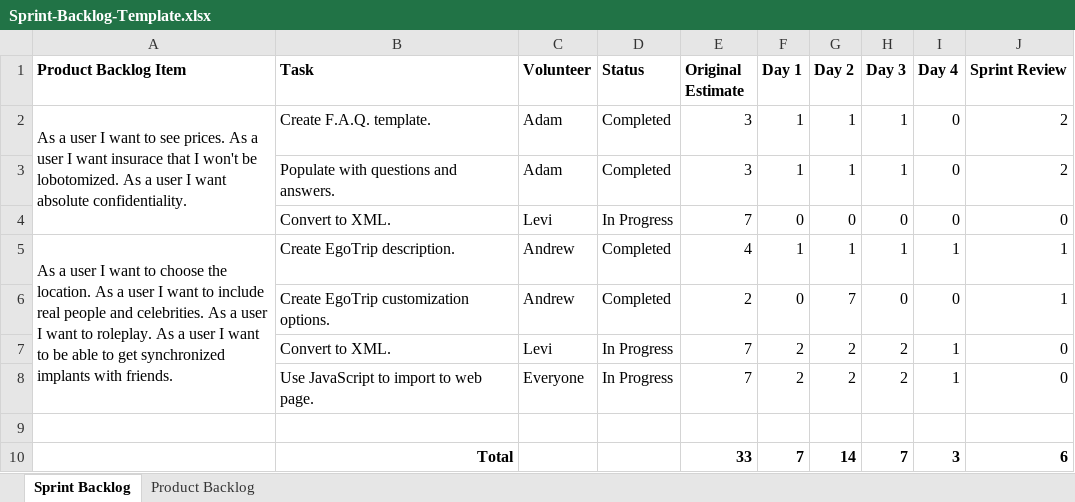
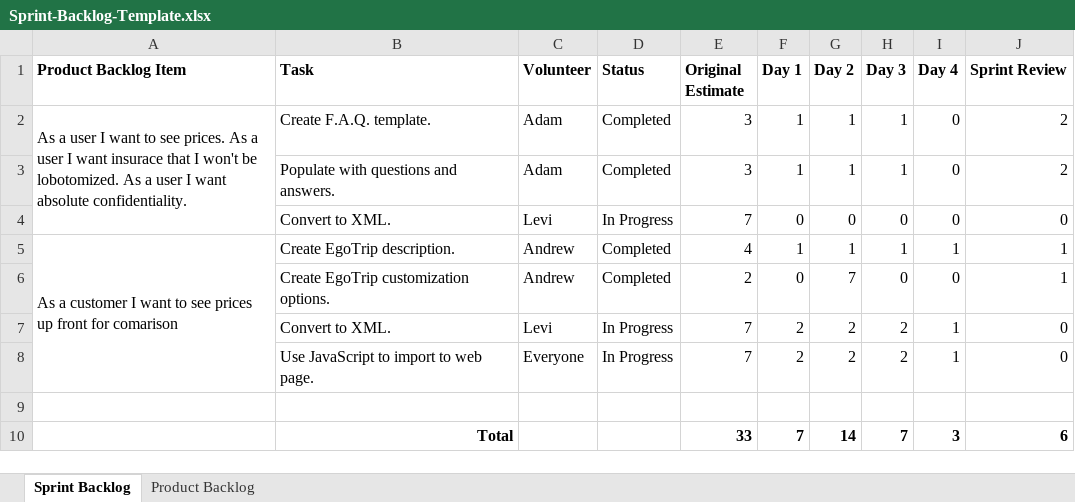
Before and after one commit to Cavadus/rekall, an Excel workbook: Sprint-Backlog-Template.xlsx, sheet Sprint Backlog, drawn as a sheet; values as stored, in another font and other column widths than the file's, no borders; charts and pictures not drawn; the diff names each change by its address in the sheet, - before the commit and + after, or states it on an @@ line.

Commit message:
Add files via upload

```diff
--- a/Sprint-Backlog-Template.xlsx (sheet Sprint Backlog)
+++ b/Sprint-Backlog-Template.xlsx (sheet Sprint Backlog)
-A5 (Product Backlog Item): As a user I want to choose the location. As a user I want to include real people and celebrities. As a user I want to roleplay. As a user I want to be able to get synchronized implants with friends.
+A5 (Product Backlog Item): As a customer I want to see prices up front for comarison
```
Also changed, not shown: charts or pictures.
